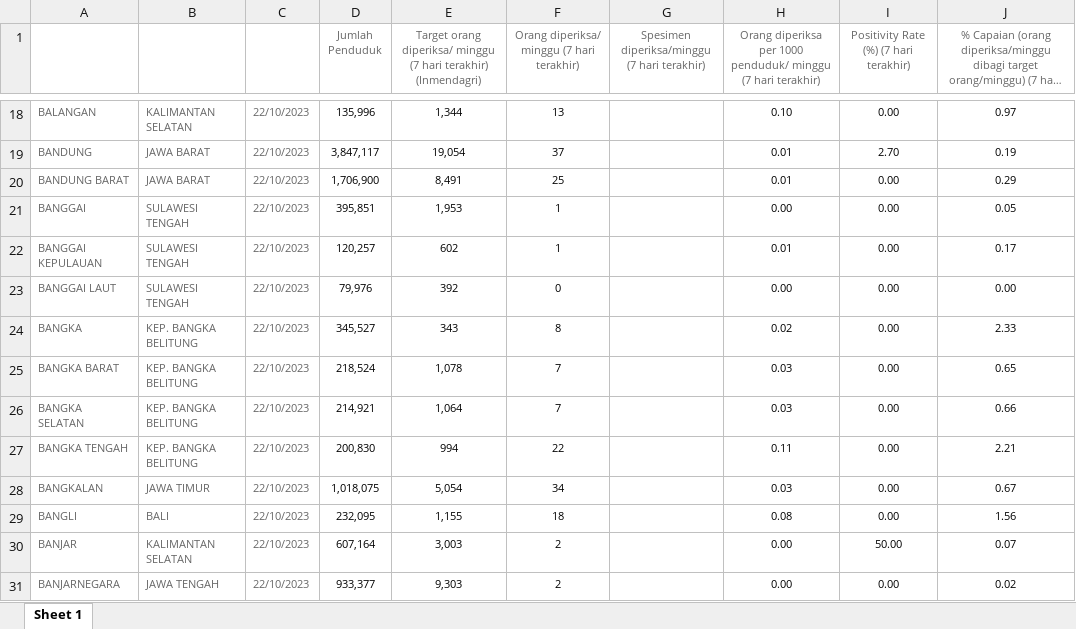
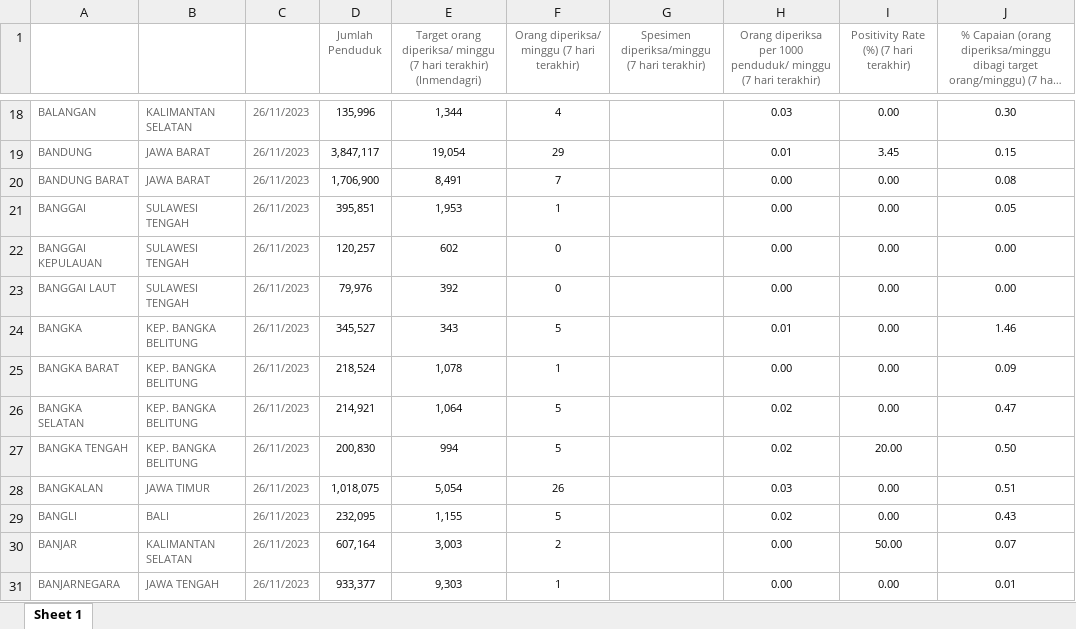
Before and after one commit to mzakiyuddin/dataset-testing-kabupaten-kota-covid19, an Excel workbook: data/temp/temp.xlsx, sheet Sheet 1, drawn as a sheet; only a part is shown, gaps mark what is left out; long unchanged cells end in …; values as stored, in another font and other column widths than the file's, no borders; the diff covers the shown part only; the diff names each change by its address in the sheet, - before the commit and + after, or states it on an @@ line.

```diff
--- a/data/temp/temp.xlsx (sheet Sheet 1)
+++ b/data/temp/temp.xlsx (sheet Sheet 1)
-C18:C31 (Tanggal): 22/10/2023
+C18:C31 (Tanggal): 26/11/2023
-F18: 13
+F18: 4
-H18: 0.10
+H18: 0.03
-J18: 0.97
+J18: 0.30
-F19: 37
+F19: 29
-I19: 2.70
+I19: 3.45
-J19: 0.19
+J19: 0.15
-F20: 25
+F20: 7
-H20: 0.01
+H20: 0.00
-J20: 0.29
+J20: 0.08
-F22: 1
+F22: 0
-H22: 0.01
+H22: 0.00
-J22: 0.17
+J22: 0.00
-F24: 8
+F24: 5
-H24: 0.02
+H24: 0.01
-J24: 2.33
+J24: 1.46
-F25: 7
+F25: 1
-H25: 0.03
+H25: 0.00
-J25: 0.65
+J25: 0.09
-F26: 7
+F26: 5
-H26: 0.03
+H26: 0.02
-J26: 0.66
+J26: 0.47
-F27: 22
+F27: 5
-H27: 0.11
+H27: 0.02
-I27: 0.00
+I27: 20.00
-J27: 2.21
+J27: 0.50
-F28: 34
+F28: 26
-J28: 0.67
+J28: 0.51
-F29: 18
+F29: 5
-H29: 0.08
+H29: 0.02
-J29: 1.56
+J29: 0.43
-F31: 2
+F31: 1
-J31: 0.02
+J31: 0.01
```
Also changed, not shown: 1563 edited cells elsewhere in this sheet, 4 other files.
